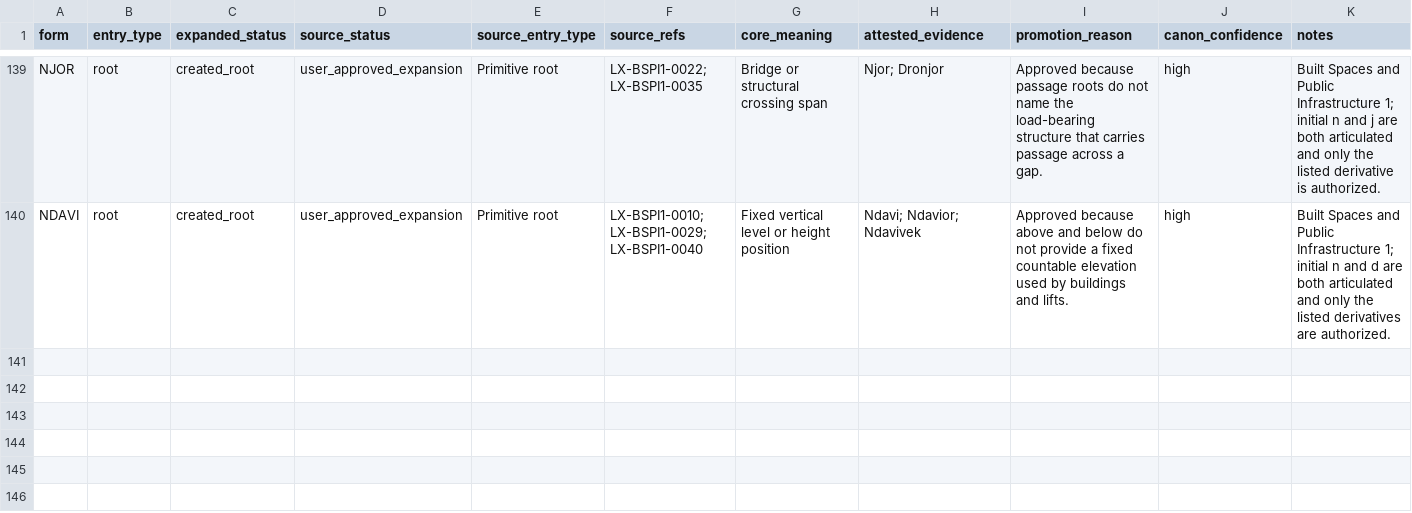
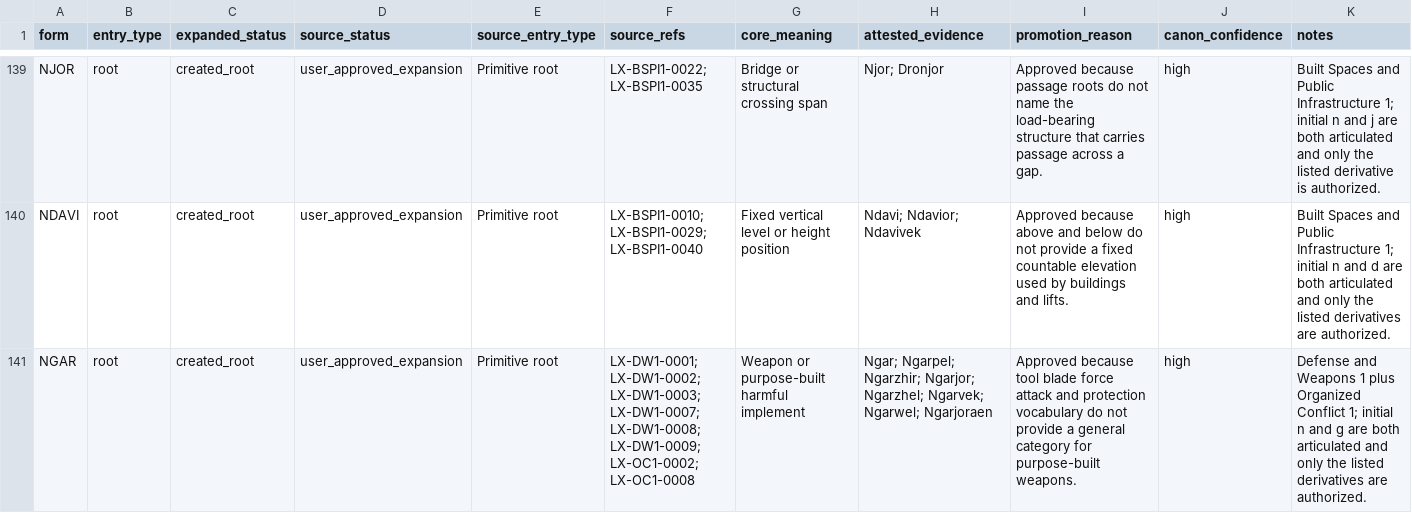
Before and after one commit to artistbaron-cmyk/celan-database, a CSV file: data/expanded_root_crosswalk.csv, drawn as a sheet; only a part is shown, gaps mark what is left out.

Commit message:
Organized Conflict

```diff
--- a/data/expanded_root_crosswalk.csv
+++ b/data/expanded_root_crosswalk.csv
@@ -140 +140,2 @@ NJOR,root,created_root,user_approved_expansion,Primitive root,LX-BSPI1-0022; LX-
 NDAVI,root,created_root,user_approved_expansion,Primitive root,LX-BSPI1-0010; LX-BSPI1-0029; LX-BSPI1-0040,Fixed vertical level or height position,Ndavi; Ndavior; Ndavivek,Approved because above and below do not provide a fixed countable elevation used by buildings and lifts.,high,Built Spaces and Public Infrastructure 1; initial n and d are both articulated and only the listed derivatives are authorized.
+NGAR,root,created_root,user_approved_expansion,Primitive root,LX-DW1-0001; LX-DW1-0002; LX-DW1-0003; LX-DW1-0007; LX-DW1-0008; LX-DW1-0009; LX-OC1-0002; LX-OC1-0008,Weapon or purpose-built harmful implement,Ngar; Ngarpel; Ngarzhir; Ngarjor; Ngarzhel; Ngarvek; Ngarwel; Ngarjoraen,Approved because tool blade force attack and protection vocabulary do not provide a general category for purpose-built weapons.,high,Defense and Weapons 1 plus Organized Conflict 1; initial n and g are both articulated and only the listed derivatives are authorized.
```
Also changed, not shown: data/expanded_root_database.csv, 9 other files.
